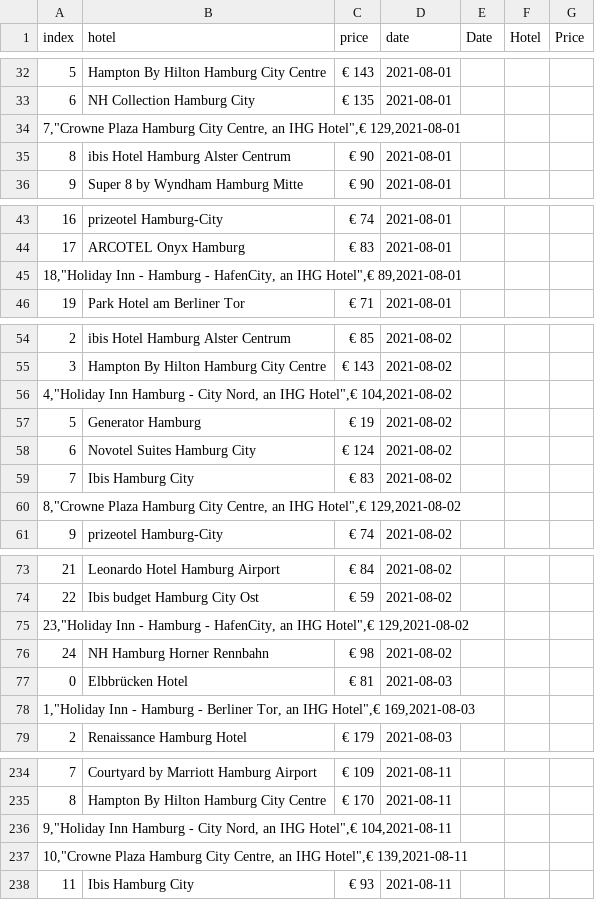
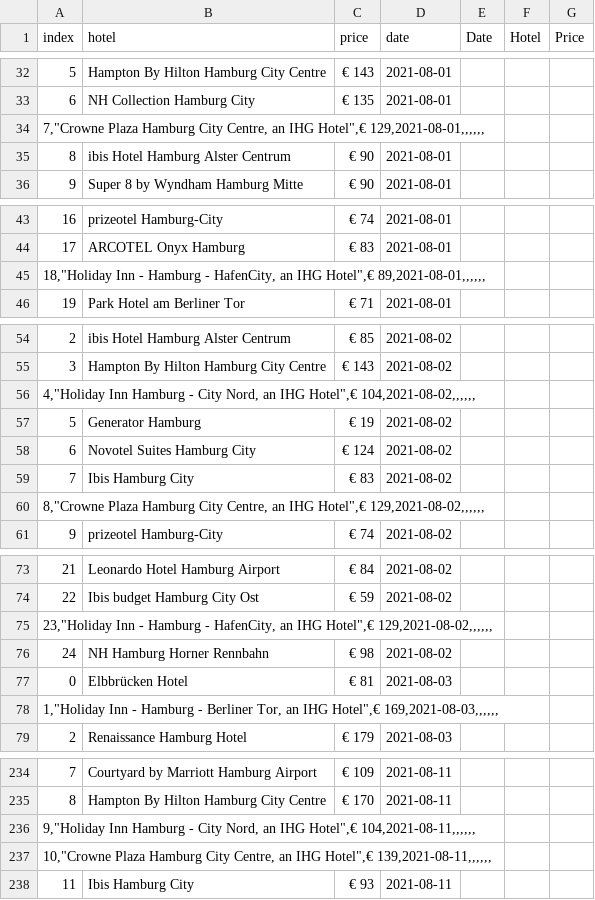
Before and after one commit to christajosephina/Project-week-6, a CSV file: hamburghotelprices.csv, drawn as a sheet; only a part is shown, gaps mark what is left out; the diff covers the shown part only.

```diff
--- a/hamburghotelprices.csv
+++ b/hamburghotelprices.csv
@@ -33,3 +33,3 @@ index,hotel,price,date,Date,Hotel,Price
 6,NH Collection Hamburg City,€ 135,2021-08-01,,,
-"7,""Crowne Plaza Hamburg City Centre, an IHG Hotel"",€ 129,2021-08-01",,,,,,
+"7,""Crowne Plaza Hamburg City Centre, an IHG Hotel"",€ 129,2021-08-01,,,,,,"
 8,ibis Hotel Hamburg Alster Centrum,€ 90,2021-08-01,,,
@@ -44,3 +44,3 @@ index,hotel,price,date,Date,Hotel,Price
 17,ARCOTEL Onyx Hamburg,€ 83,2021-08-01,,,
-"18,""Holiday Inn - Hamburg - HafenCity, an IHG Hotel"",€ 89,2021-08-01",,,,,,
+"18,""Holiday Inn - Hamburg - HafenCity, an IHG Hotel"",€ 89,2021-08-01,,,,,,"
 19,Park Hotel am Berliner Tor,€ 71,2021-08-01,,,
@@ -55,3 +55,3 @@ index,hotel,price,date,Date,Hotel,Price
 3,Hampton By Hilton Hamburg City Centre,€ 143,2021-08-02,,,
-"4,""Holiday Inn Hamburg - City Nord, an IHG Hotel"",€ 104,2021-08-02",,,,,,
+"4,""Holiday Inn Hamburg - City Nord, an IHG Hotel"",€ 104,2021-08-02,,,,,,"
 5,Generator Hamburg,€ 19,2021-08-02,,,
@@ -59,3 +59,3 @@ index,hotel,price,date,Date,Hotel,Price
 7,Ibis Hamburg City,€ 83,2021-08-02,,,
-"8,""Crowne Plaza Hamburg City Centre, an IHG Hotel"",€ 129,2021-08-02",,,,,,
+"8,""Crowne Plaza Hamburg City Centre, an IHG Hotel"",€ 129,2021-08-02,,,,,,"
 9,prizeotel Hamburg-City,€ 74,2021-08-02,,,
@@ -74,6 +74,6 @@ index,hotel,price,date,Date,Hotel,Price
 22,Ibis budget Hamburg City Ost,€ 59,2021-08-02,,,
-"23,""Holiday Inn - Hamburg - HafenCity, an IHG Hotel"",€ 129,2021-08-02",,,,,,
+"23,""Holiday Inn - Hamburg - HafenCity, an IHG Hotel"",€ 129,2021-08-02,,,,,,"
 24,NH Hamburg Horner Rennbahn,€ 98,2021-08-02,,,
 0,Elbbrücken Hotel,€ 81,2021-08-03,,,
-"1,""Holiday Inn - Hamburg - Berliner Tor, an IHG Hotel"",€ 169,2021-08-03",,,,,,
+"1,""Holiday Inn - Hamburg - Berliner Tor, an IHG Hotel"",€ 169,2021-08-03,,,,,,"
 2,Renaissance Hamburg Hotel,€ 179,2021-08-03,,,
@@ -235,4 +235,4 @@ index,hotel,price,date,Date,Hotel,Price
 8,Hampton By Hilton Hamburg City Centre,€ 170,2021-08-11,,,
-"9,""Holiday Inn Hamburg - City Nord, an IHG Hotel"",€ 104,2021-08-11",,,,,,
-"10,""Crowne Plaza Hamburg City Centre, an IHG Hotel"",€ 139,2021-08-11",,,,,,
+"9,""Holiday Inn Hamburg - City Nord, an IHG Hotel"",€ 104,2021-08-11,,,,,,"
+"10,""Crowne Plaza Hamburg City Centre, an IHG Hotel"",€ 139,2021-08-11,,,,,,"
 11,Ibis Hamburg City,€ 93,2021-08-11,,,
```
Also changed, not shown: 25 removed rows and 21 edited cells elsewhere in this file.
